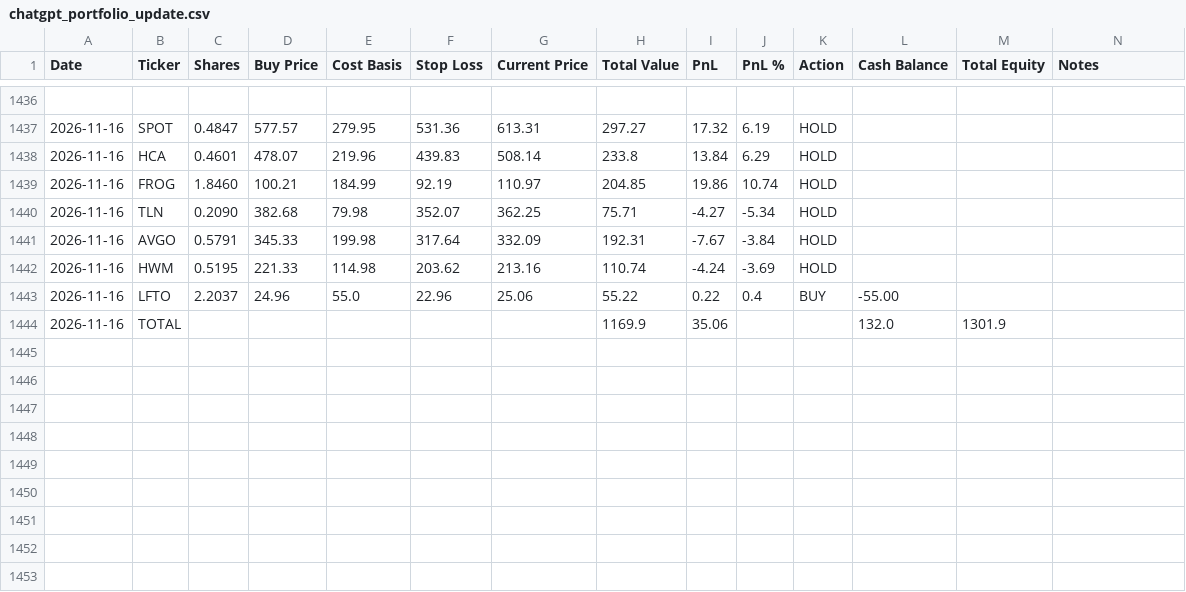
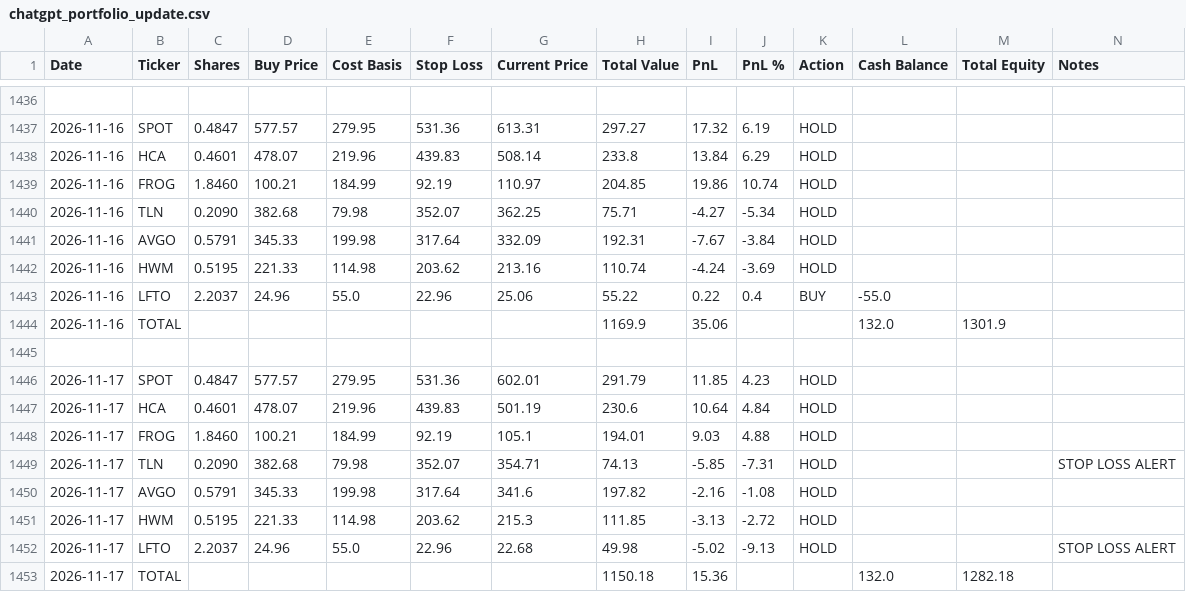
Before and after one commit to LuckyOne7777/LLM-Trading-Lab, a CSV file: Start Your Own/chatgpt_portfolio_update.csv, drawn as a sheet; only a part is shown, gaps mark what is left out.

```diff
--- a/Start Your Own/chatgpt_portfolio_update.csv
+++ b/Start Your Own/chatgpt_portfolio_update.csv
@@ -1442,3 +1442,12 @@ Date,Ticker,Shares,Buy Price,Cost Basis,Stop Loss,Current Price,Total Value,PnL,
 2026-11-16,HWM,0.5195,221.33,114.98,203.62,213.16,110.74,-4.24,-3.69,HOLD,,,
-2026-11-16,LFTO,2.2037,24.96,55.0,22.96,25.06,55.22,0.22,0.4,BUY,-55.00,,
+2026-11-16,LFTO,2.2037,24.96,55.0,22.96,25.06,55.22,0.22,0.4,BUY,-55.0,,
 2026-11-16,TOTAL,,,,,,1169.9,35.06,,,132.0,1301.9,
+,,,,,,,,,,,,,
+2026-11-17,SPOT,0.4847,577.57,279.95,531.36,602.01,291.79,11.85,4.23,HOLD,,,
+2026-11-17,HCA,0.4601,478.07,219.96,439.83,501.19,230.6,10.64,4.84,HOLD,,,
+2026-11-17,FROG,1.8460,100.21,184.99,92.19,105.1,194.01,9.03,4.88,HOLD,,,
+2026-11-17,TLN,0.2090,382.68,79.98,352.07,354.71,74.13,-5.85,-7.31,HOLD,,,STOP LOSS ALERT
+2026-11-17,AVGO,0.5791,345.33,199.98,317.64,341.6,197.82,-2.16,-1.08,HOLD,,,
+2026-11-17,HWM,0.5195,221.33,114.98,203.62,215.3,111.85,-3.13,-2.72,HOLD,,,
+2026-11-17,LFTO,2.2037,24.96,55.0,22.96,22.68,49.98,-5.02,-9.13,HOLD,,,STOP LOSS ALERT
+2026-11-17,TOTAL,,,,,,1150.18,15.36,,,132.0,1282.18,
```
Also changed, not shown: 5 other files.
